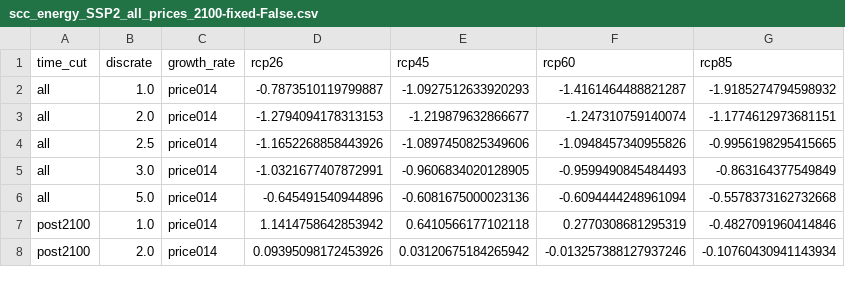
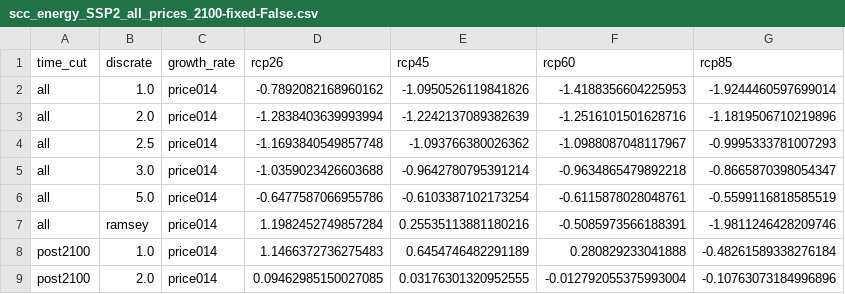
Before and after one commit to ClimateImpactLab/energy-code-release-2020, a CSV file: figures/scc_values/main/scc_energy_SSP2_all_prices_2100-fixed-False.csv, drawn as a sheet; only a part is shown; the diff covers the shown part only.

```diff
--- a/figures/scc_values/main/scc_energy_SSP2_all_prices_2100-fixed-False.csv
+++ b/figures/scc_values/main/scc_energy_SSP2_all_prices_2100-fixed-False.csv
@@ -1,8 +1,9 @@
 time_cut,discrate,growth_rate,rcp26,rcp45,rcp60,rcp85
-all,1.0,price014,-0.7873510119799887,-1.0927512633920293,-1.4161464488821287,-1.9185274794598932
-all,2.0,price014,-1.2794094178313153,-1.219879632866677,-1.247310759140074,-1.1774612973681151
-all,2.5,price014,-1.1652268858443926,-1.0897450825349606,-1.0948457340955826,-0.9956198295415665
-all,3.0,price014,-1.0321677407872991,-0.9606834020128905,-0.9599490845484493,-0.863164377549849
-all,5.0,price014,-0.645491540944896,-0.6081675000023136,-0.6094444248961094,-0.5578373162732668
-post2100,1.0,price014,1.1414758642853942,0.6410566177102118,0.2770308681295319,-0.4827091960414846
-post2100,2.0,price014,0.09395098172453926,0.03120675184265942,-0.013257388127937246,-0.10760430941143934
+all,1.0,price014,-0.7892082168960162,-1.0950526119841826,-1.4188356604225953,-1.9244460597699014
+all,2.0,price014,-1.2838403639993994,-1.2242137089382639,-1.2516101501628716,-1.1819506710219896
+all,2.5,price014,-1.1693840549857748,-1.093766380026362,-1.0988087048117967,-0.9995333781007293
+all,3.0,price014,-1.0359023426603688,-0.9642780795391214,-0.9634865479892218,-0.8665870398054347
+all,5.0,price014,-0.6477587066955786,-0.6103387102173254,-0.6115878028048761,-0.5599116818585519
+all,ramsey,price014,1.1982452749857284,0.25535113881180216,-0.5085973566188391,-1.9811246428209746
+post2100,1.0,price014,1.1466372736275483,0.6454746482291189,0.280829233041888,-0.48261589338276184
+post2100,2.0,price014,0.09462985150027085,0.03176301320952555,-0.012792055375993004,-0.10763073184996896
```
Also changed, not shown: 3 added rows and 52 edited cells elsewhere in this file, figures/scc_values/lininter/scc_energy_SSP3_all_prices_2100-fixed-False.csv, figures/scc_values/lininter_double/scc_energy_SSP3_all_prices_2100-fixed-False.csv, 11 other files.
